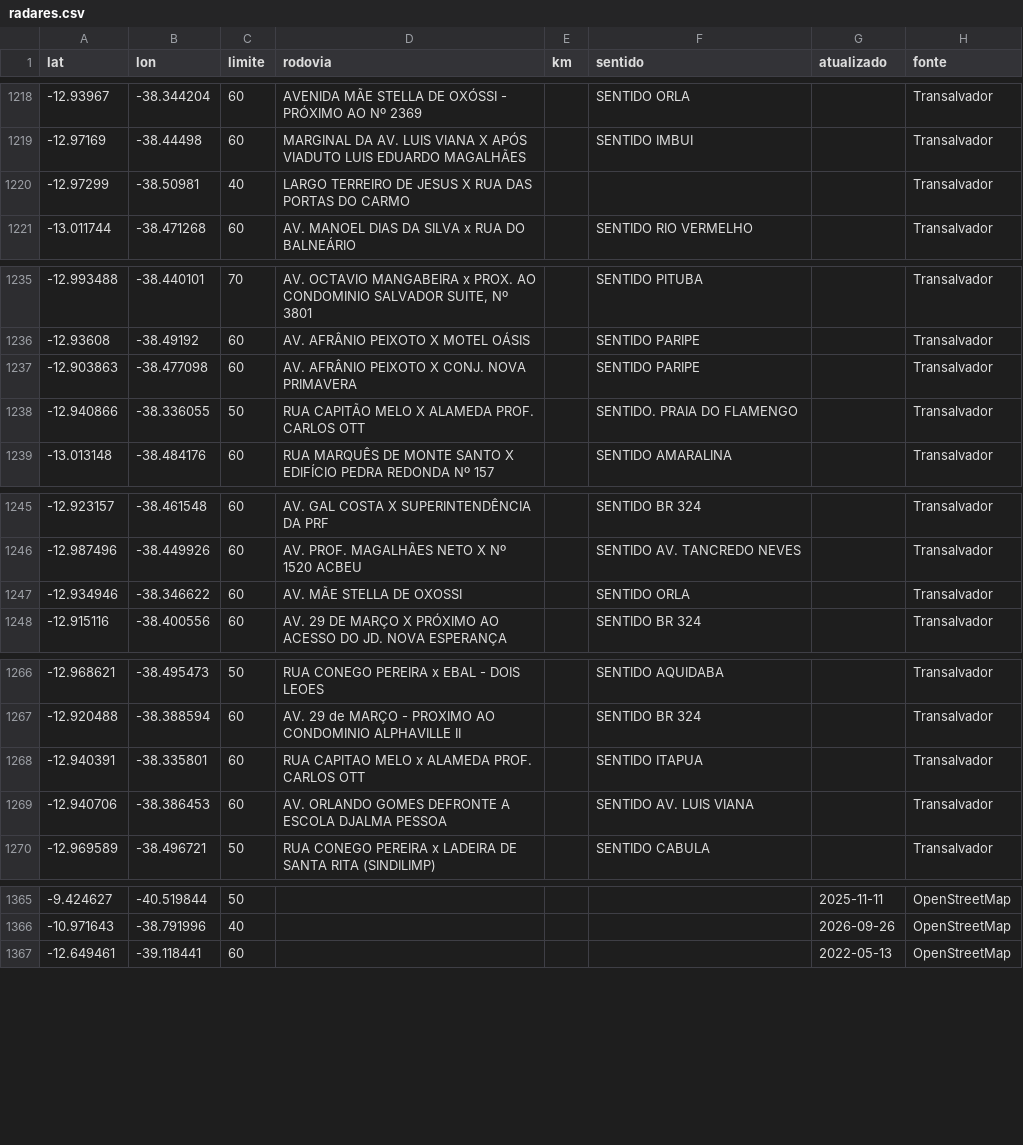
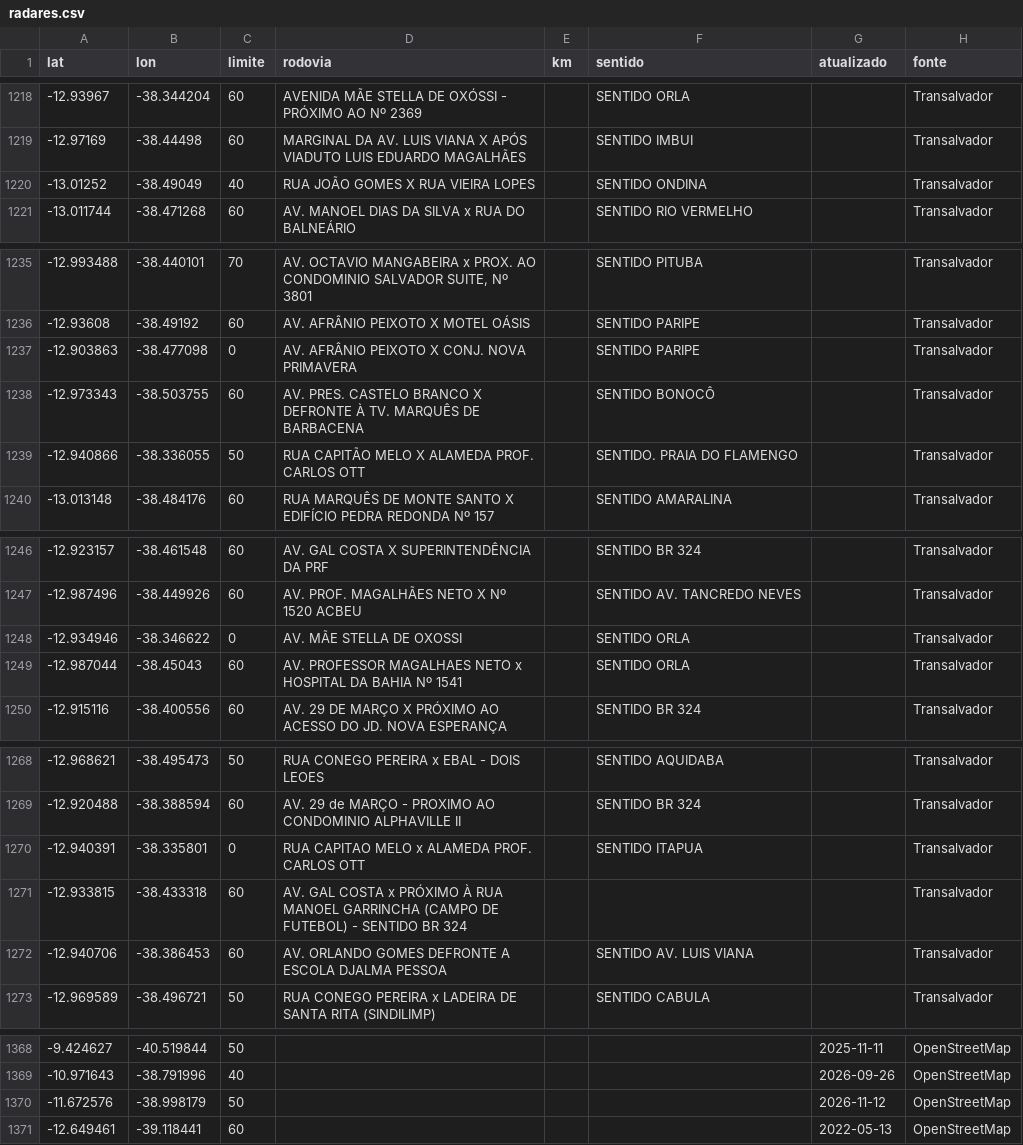
Before and after one commit to AndreiGitH/alerta-velocidade, a CSV file: dados/radares.csv, drawn as a sheet; only a part is shown, gaps mark what is left out; the diff covers the shown part only.

```diff
--- a/dados/radares.csv
+++ b/dados/radares.csv
@@ -1219,3 +1219,3 @@ lat,lon,limite,rodovia,km,sentido,atualizado,fonte
 -12.97169,-38.44498,60,MARGINAL DA AV. LUIS VIANA X APÓS VIADUTO LUIS EDUARDO MAGALHÃES,,SENTIDO IMBUI,,Transalvador
--12.97299,-38.50981,40,LARGO TERREIRO DE JESUS X RUA DAS PORTAS DO CARMO,,,,Transalvador
+-13.01252,-38.49049,40,RUA JOÃO GOMES X RUA VIEIRA LOPES,,SENTIDO ONDINA,,Transalvador
 -13.011744,-38.471268,60,AV. MANOEL DIAS DA SILVA x RUA DO BALNEÁRIO,,SENTIDO RIO VERMELHO,,Transalvador
@@ -1236,3 +1236,4 @@ lat,lon,limite,rodovia,km,sentido,atualizado,fonte
 -12.93608,-38.49192,60,AV. AFRÂNIO PEIXOTO X MOTEL OÁSIS,,SENTIDO PARIPE,,Transalvador
--12.903863,-38.477098,60,AV. AFRÂNIO PEIXOTO X CONJ. NOVA PRIMAVERA,,SENTIDO PARIPE,,Transalvador
+-12.903863,-38.477098,0,AV. AFRÂNIO PEIXOTO X CONJ. NOVA PRIMAVERA,,SENTIDO PARIPE,,Transalvador
+-12.973343,-38.503755,60,AV. PRES. CASTELO BRANCO X DEFRONTE À TV. MARQUÊS DE BARBACENA,,SENTIDO BONOCÔ,,Transalvador
 -12.940866,-38.336055,50,RUA CAPITÃO MELO X ALAMEDA PROF. CARLOS OTT,,SENTIDO. PRAIA DO FLAMENGO,,Transalvador
@@ -1246,3 +1247,4 @@ lat,lon,limite,rodovia,km,sentido,atualizado,fonte
 -12.987496,-38.449926,60,AV. PROF. MAGALHÃES NETO X Nº 1520 ACBEU,,SENTIDO AV. TANCREDO NEVES,,Transalvador
--12.934946,-38.346622,60,AV. MÃE STELLA DE OXOSSI,,SENTIDO ORLA,,Transalvador
+-12.934946,-38.346622,0,AV. MÃE STELLA DE OXOSSI,,SENTIDO ORLA,,Transalvador
+-12.987044,-38.45043,60,AV. PROFESSOR MAGALHAES NETO x HOSPITAL DA BAHIA Nº 1541,,SENTIDO ORLA,,Transalvador
 -12.915116,-38.400556,60,AV. 29 DE MARÇO X PRÓXIMO AO ACESSO DO JD. NOVA ESPERANÇA,,SENTIDO BR 324,,Transalvador
@@ -1267,3 +1269,4 @@ lat,lon,limite,rodovia,km,sentido,atualizado,fonte
 -12.920488,-38.388594,60,AV. 29 de MARÇO - PROXIMO AO CONDOMINIO ALPHAVILLE II,,SENTIDO BR 324,,Transalvador
--12.940391,-38.335801,60,RUA CAPITAO MELO x ALAMEDA PROF. CARLOS OTT,,SENTIDO ITAPUA,,Transalvador
+-12.940391,-38.335801,0,RUA CAPITAO MELO x ALAMEDA PROF. CARLOS OTT,,SENTIDO ITAPUA,,Transalvador
+-12.933815,-38.433318,60,AV. GAL COSTA x PRÓXIMO À RUA MANOEL GARRINCHA (CAMPO DE FUTEBOL) - SENTIDO BR 324,,,,Transalvador
 -12.940706,-38.386453,60,AV. ORLANDO GOMES DEFRONTE A ESCOLA DJALMA PESSOA,,SENTIDO AV. LUIS VIANA,,Transalvador
@@ -1366,2 +1369,3 @@ lat,lon,limite,rodovia,km,sentido,atualizado,fonte
 -10.971643,-38.791996,40,,,,2026-09-26,OpenStreetMap
+-11.672576,-38.998179,50,,,,2026-11-12,OpenStreetMap
 -12.649461,-39.118441,60,,,,2022-05-13,OpenStreetMap
```
Also changed, not shown: 1 added row and 2 edited cells elsewhere in this file, 4 other files.
